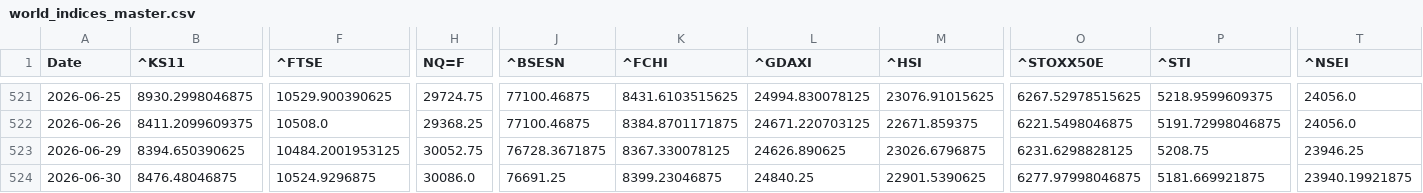
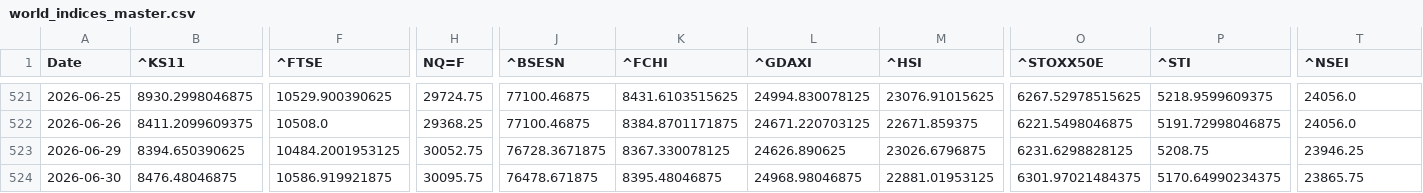
Before and after one commit to rhtjn3-sketch/Stock-Analysis, a CSV file: world_indices_master.csv, drawn as a sheet; only a part is shown, gaps mark what is left out; the diff names each change by its address in the sheet, - before the commit and + after, or states it on an @@ line.

Commit message:
Automated Market Data Update

```diff
--- a/world_indices_master.csv
+++ b/world_indices_master.csv
-F524 (^FTSE): 10524.9296875
+F524 (^FTSE): 10586.919921875
-H524 (NQ=F): 30086.0
+H524 (NQ=F): 30095.75
-J524 (^BSESN): 76691.25
+J524 (^BSESN): 76478.671875
-K524 (^FCHI): 8399.23046875
+K524 (^FCHI): 8395.48046875
-L524 (^GDAXI): 24840.25
+L524 (^GDAXI): 24968.98046875
-M524 (^HSI): 22901.5390625
+M524 (^HSI): 22881.01953125
-O524 (^STOXX50E): 6277.97998046875
+O524 (^STOXX50E): 6301.97021484375
-P524 (^STI): 5181.669921875
+P524 (^STI): 5170.64990234375
-T524 (^NSEI): 23940.19921875
+T524 (^NSEI): 23865.75
```
Also changed, not shown: macro_master.csv, nifty_indices_master.csv, 4 other files.
